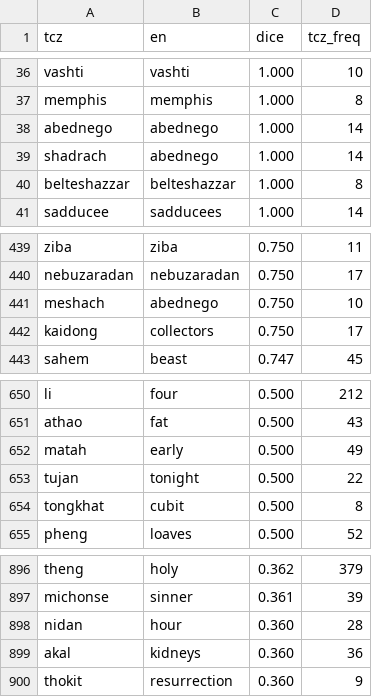
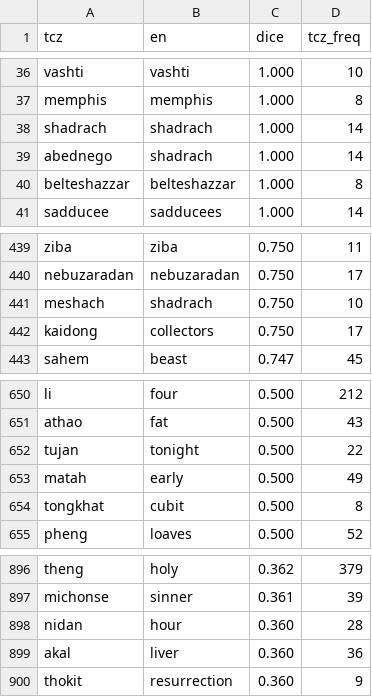
Before and after one commit to PromptEngineer48/thadou-kuki-english-dataset, a TSV file: out/lexicon_candidates.tsv, drawn as a sheet; only a part is shown, gaps mark what is left out.

```diff
--- a/out/lexicon_candidates.tsv
+++ b/out/lexicon_candidates.tsv
@@ -37,4 +37,4 @@ vashti	vashti	1.000	10
 memphis	memphis	1.000	8
-abednego	abednego	1.000	14
-shadrach	abednego	1.000	14
+shadrach	shadrach	1.000	14
+abednego	shadrach	1.000	14
 belteshazzar	belteshazzar	1.000	8
@@ -440,3 +440,3 @@ ziba	ziba	0.750	11
 nebuzaradan	nebuzaradan	0.750	17
-meshach	abednego	0.750	10
+meshach	shadrach	0.750	10
 kaidong	collectors	0.750	17
@@ -651,4 +651,4 @@ li	four	0.500	212
 athao	fat	0.500	43
+tujan	tonight	0.500	22
 matah	early	0.500	49
-tujan	tonight	0.500	22
 tongkhat	cubit	0.500	8
@@ -898,3 +898,3 @@ michonse	sinner	0.361	39
 nidan	hour	0.360	28
-akal	kidneys	0.360	36
+akal	liver	0.360	36
 thokit	resurrection	0.360	9
```
Also changed, not shown: 7 other files.
